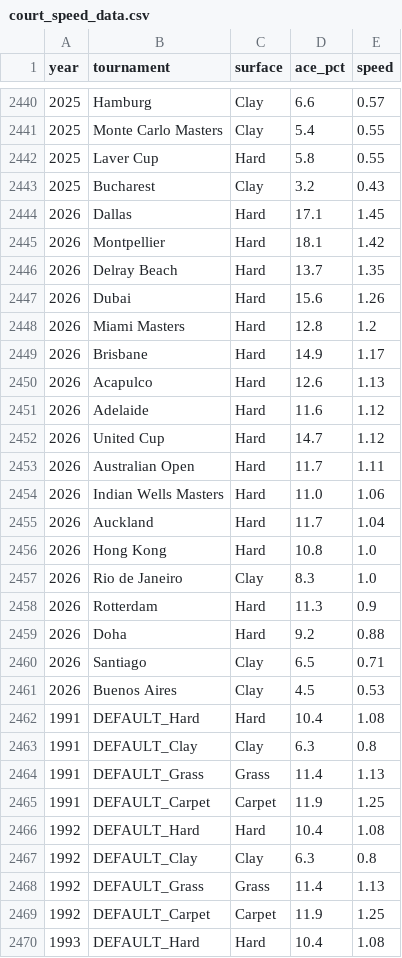
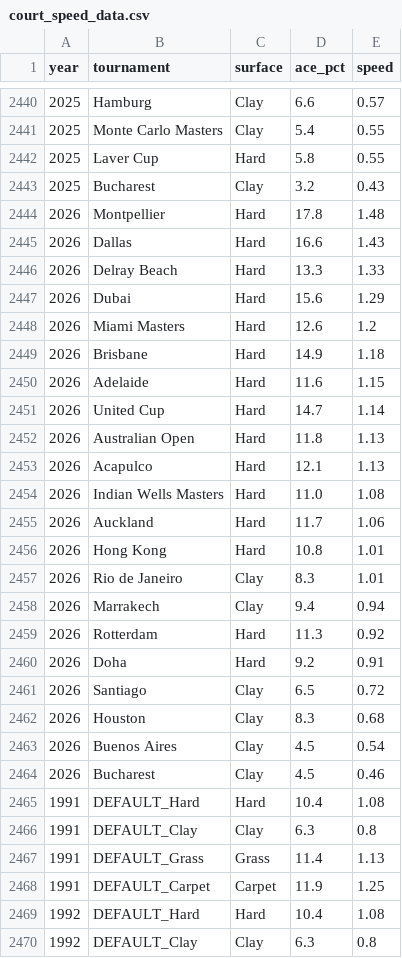
Before and after one commit to rico-0-3/tennis, a CSV file: scraping/court_speed_data.csv, drawn as a sheet; only a part is shown, gaps mark what is left out; the shorter side is filled out with more unchanged rows.

```diff
--- a/scraping/court_speed_data.csv
+++ b/scraping/court_speed_data.csv
@@ -2443,20 +2443,23 @@ year,tournament,surface,ace_pct,speed
 2025,Bucharest,Clay,3.2,0.43
-2026,Dallas,Hard,17.1,1.45
-2026,Montpellier,Hard,18.1,1.42
-2026,Delray Beach,Hard,13.7,1.35
-2026,Dubai,Hard,15.6,1.26
-2026,Miami Masters,Hard,12.8,1.2
-2026,Brisbane,Hard,14.9,1.17
-2026,Acapulco,Hard,12.6,1.13
-2026,Adelaide,Hard,11.6,1.12
-2026,United Cup,Hard,14.7,1.12
-2026,Australian Open,Hard,11.7,1.11
-2026,Indian Wells Masters,Hard,11.0,1.06
-2026,Auckland,Hard,11.7,1.04
-2026,Hong Kong,Hard,10.8,1.0
-2026,Rio de Janeiro,Clay,8.3,1.0
-2026,Rotterdam,Hard,11.3,0.9
-2026,Doha,Hard,9.2,0.88
-2026,Santiago,Clay,6.5,0.71
-2026,Buenos Aires,Clay,4.5,0.53
+2026,Montpellier,Hard,17.8,1.48
+2026,Dallas,Hard,16.6,1.43
+2026,Delray Beach,Hard,13.3,1.33
+2026,Dubai,Hard,15.6,1.29
+2026,Miami Masters,Hard,12.6,1.2
+2026,Brisbane,Hard,14.9,1.18
+2026,Adelaide,Hard,11.6,1.15
+2026,United Cup,Hard,14.7,1.14
+2026,Australian Open,Hard,11.8,1.13
+2026,Acapulco,Hard,12.1,1.13
+2026,Indian Wells Masters,Hard,11.0,1.08
+2026,Auckland,Hard,11.7,1.06
+2026,Hong Kong,Hard,10.8,1.01
+2026,Rio de Janeiro,Clay,8.3,1.01
+2026,Marrakech,Clay,9.4,0.94
+2026,Rotterdam,Hard,11.3,0.92
+2026,Doha,Hard,9.2,0.91
+2026,Santiago,Clay,6.5,0.72
+2026,Houston,Clay,8.3,0.68
+2026,Buenos Aires,Clay,4.5,0.54
+2026,Bucharest,Clay,4.5,0.46
 1991,DEFAULT_Hard,Hard,10.4,1.08
```
Also changed, not shown: scraping/ranking_2026.csv, 10 other files.
